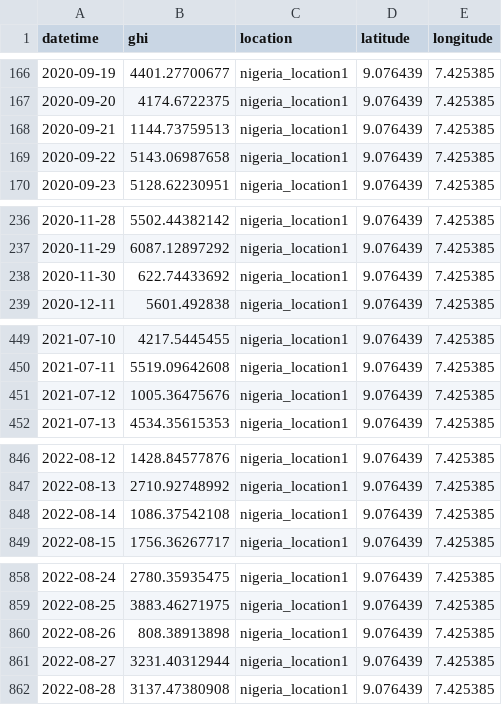
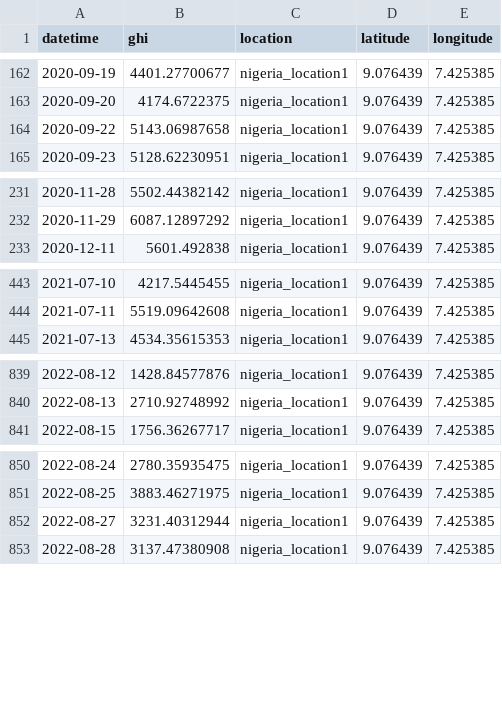
Before and after one commit to Marconi-Lab/SolarIrradiation, a CSV file: jupyter_notebooks/Data/irradiation_measurements/CBE_Data/nigeria.csv, drawn as a sheet; only a part is shown, gaps mark what is left out; the diff covers the shown part only; the diff names each change by its address in the sheet, - before the commit and + after, or states it on an @@ line.

```diff
--- a/jupyter_notebooks/Data/irradiation_measurements/CBE_Data/nigeria.csv
+++ b/jupyter_notebooks/Data/irradiation_measurements/CBE_Data/nigeria.csv
-row 168: 2020-09-21 | 1144.73759513 | nigeria_location1 | 9.076439 | 7.425385
-row 238: 2020-11-30 | 622.74433692 | nigeria_location1 | 9.076439 | 7.425385
-row 451: 2021-07-12 | 1005.36475676 | nigeria_location1 | 9.076439 | 7.425385
-row 848: 2022-08-14 | 1086.37542108 | nigeria_location1 | 9.076439 | 7.425385
-row 860: 2022-08-26 | 808.38913898 | nigeria_location1 | 9.076439 | 7.425385
```
Also changed, not shown: 17 removed rows elsewhere in this file, jupyter_notebooks/Data/irradiation_estimates/ministry_energy_ug/soroti_cams.csv, jupyter_notebooks/Data/irradiation_estimates/ministry_energy_ug/soroti_nrel.csv, 29 other files.
